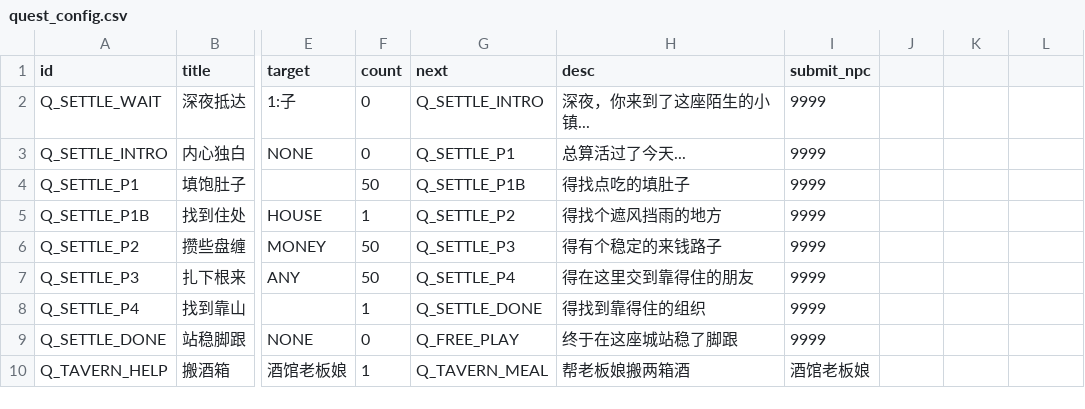
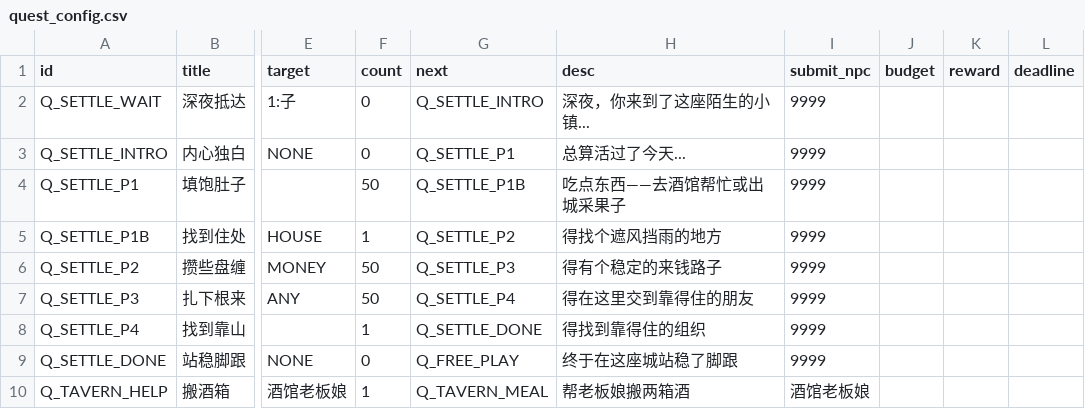
Before and after one commit to yaodongcheng/stacking_jianghu, a CSV file: data/quest_config.csv, drawn as a sheet; only a part is shown, gaps mark what is left out; the diff names each change by its address in the sheet, - before the commit and + after, or states it on an @@ line.

```diff
--- a/data/quest_config.csv
+++ b/data/quest_config.csv
-J1: (empty)
+J1: budget
-K1: (empty)
+K1: reward
-L1: (empty)
+L1: deadline
-H4 (desc): 得找点吃的填肚子
+H4 (desc): 吃点东西——去酒馆帮忙或出城采果子
```
Also changed, not shown: data/dialog_config.csv, 5 other files.
